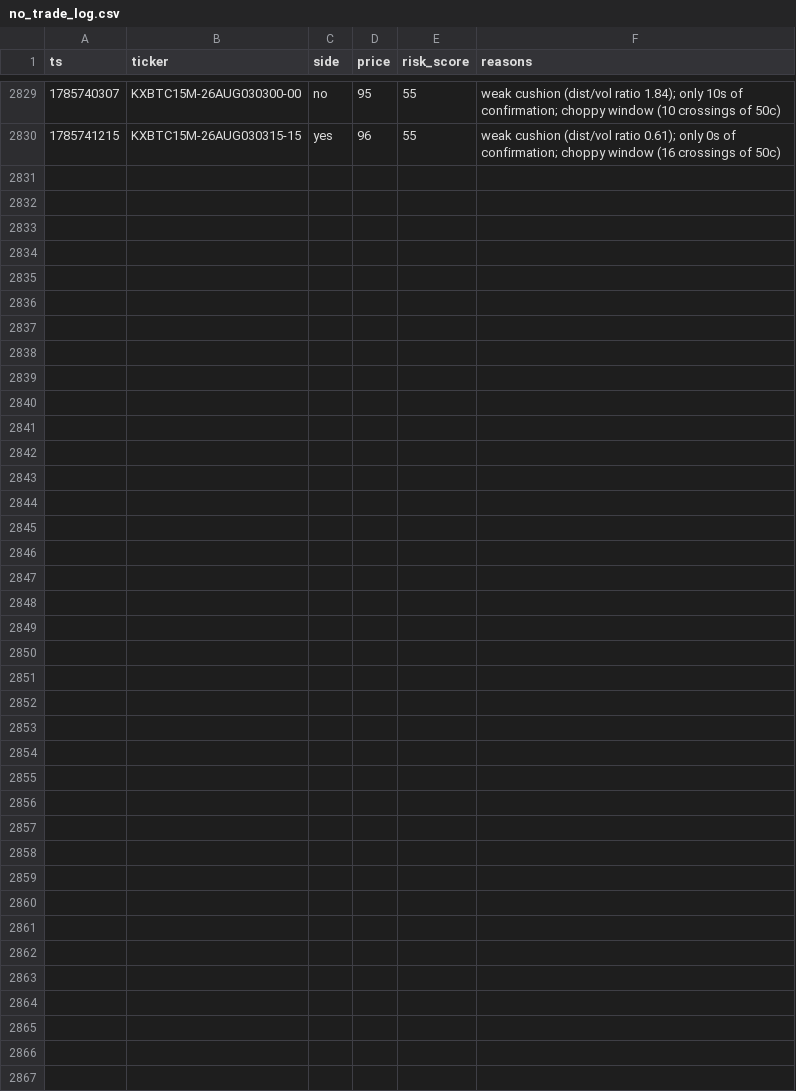
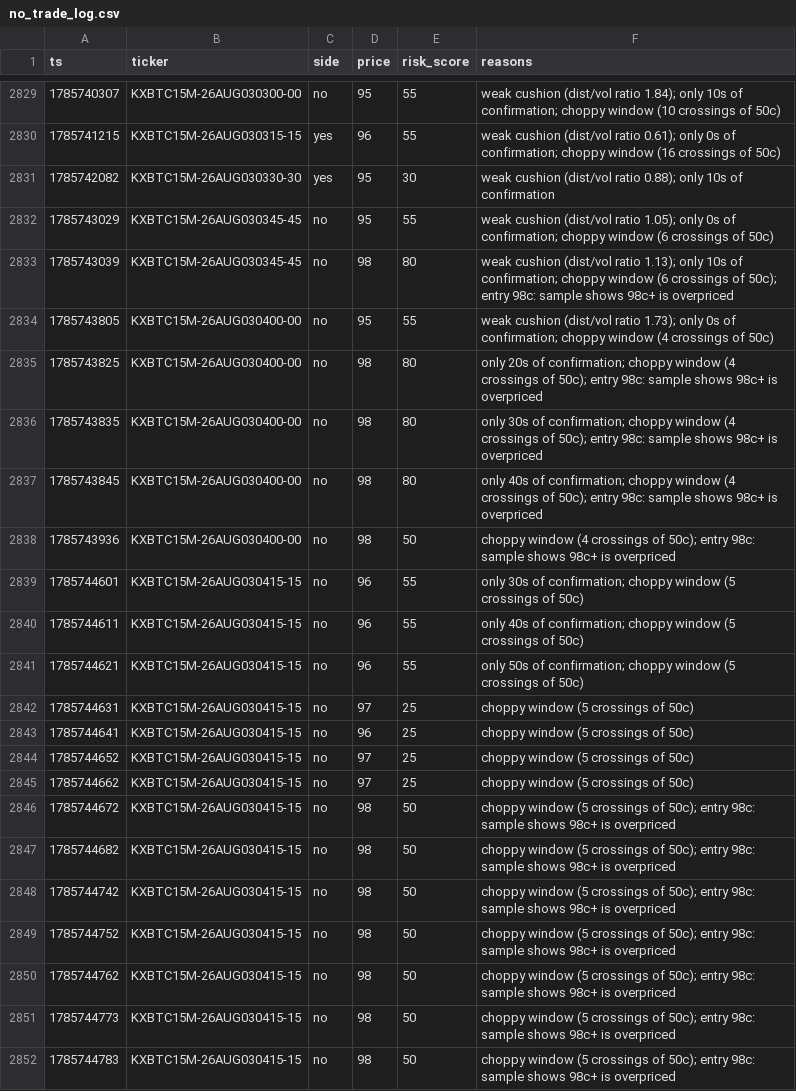
Before and after one commit to Ricachika/kalshi-logs, a CSV file: no_trade_log.csv, drawn as a sheet; only a part is shown, gaps mark what is left out; the diff names each change by its address in the sheet, - before the commit and + after, or states it on an @@ line.

```diff
--- a/no_trade_log.csv
+++ b/no_trade_log.csv
+row 2831: 1785742082 | KXBTC15M-26AUG030330-30 | yes | 95 | 30 | weak cushion (dist/vol ratio 0.88); only 10s of confirmation
+row 2832: 1785743029 | KXBTC15M-26AUG030345-45 | no | 95 | 55 | weak cushion (dist/vol ratio 1.05); only 0s of confirmation; choppy window (6 crossings of 50c)
+row 2833: 1785743039 | KXBTC15M-26AUG030345-45 | no | 98 | 80 | weak cushion (dist/vol ratio 1.13); only 10s of confirmation; choppy window (6 crossings of 50c); entry 98c: sample shows 98c+ is overpriced
+row 2834: 1785743805 | KXBTC15M-26AUG030400-00 | no | 95 | 55 | weak cushion (dist/vol ratio 1.73); only 0s of confirmation; choppy window (4 crossings of 50c)
+row 2835: 1785743825 | KXBTC15M-26AUG030400-00 | no | 98 | 80 | only 20s of confirmation; choppy window (4 crossings of 50c); entry 98c: sample shows 98c+ is overpriced
+row 2836: 1785743835 | KXBTC15M-26AUG030400-00 | no | 98 | 80 | only 30s of confirmation; choppy window (4 crossings of 50c); entry 98c: sample shows 98c+ is overpriced
+row 2837: 1785743845 | KXBTC15M-26AUG030400-00 | no | 98 | 80 | only 40s of confirmation; choppy window (4 crossings of 50c); entry 98c: sample shows 98c+ is overpriced
+row 2838: 1785743936 | KXBTC15M-26AUG030400-00 | no | 98 | 50 | choppy window (4 crossings of 50c); entry 98c: sample shows 98c+ is overpriced
+row 2839: 1785744601 | KXBTC15M-26AUG030415-15 | no | 96 | 55 | only 30s of confirmation; choppy window (5 crossings of 50c)
+row 2840: 1785744611 | KXBTC15M-26AUG030415-15 | no | 96 | 55 | only 40s of confirmation; choppy window (5 crossings of 50c)
+row 2841: 1785744621 | KXBTC15M-26AUG030415-15 | no | 96 | 55 | only 50s of confirmation; choppy window (5 crossings of 50c)
+row 2842: 1785744631 | KXBTC15M-26AUG030415-15 | no | 97 | 25 | choppy window (5 crossings of 50c)
+row 2843: 1785744641 | KXBTC15M-26AUG030415-15 | no | 96 | 25 | choppy window (5 crossings of 50c)
+row 2844: 1785744652 | KXBTC15M-26AUG030415-15 | no | 97 | 25 | choppy window (5 crossings of 50c)
+row 2845: 1785744662 | KXBTC15M-26AUG030415-15 | no | 97 | 25 | choppy window (5 crossings of 50c)
+row 2846: 1785744672 | KXBTC15M-26AUG030415-15 | no | 98 | 50 | choppy window (5 crossings of 50c); entry 98c: sample shows 98c+ is overpriced
+row 2847: 1785744682 | KXBTC15M-26AUG030415-15 | no | 98 | 50 | choppy window (5 crossings of 50c); entry 98c: sample shows 98c+ is overpriced
+row 2848: 1785744742 | KXBTC15M-26AUG030415-15 | no | 98 | 50 | choppy window (5 crossings of 50c); entry 98c: sample shows 98c+ is overpriced
+row 2849: 1785744752 | KXBTC15M-26AUG030415-15 | no | 98 | 50 | choppy window (5 crossings of 50c); entry 98c: sample shows 98c+ is overpriced
+row 2850: 1785744762 | KXBTC15M-26AUG030415-15 | no | 98 | 50 | choppy window (5 crossings of 50c); entry 98c: sample shows 98c+ is overpriced
+row 2851: 1785744773 | KXBTC15M-26AUG030415-15 | no | 98 | 50 | choppy window (5 crossings of 50c); entry 98c: sample shows 98c+ is overpriced
+row 2852: 1785744783 | KXBTC15M-26AUG030415-15 | no | 98 | 50 | choppy window (5 crossings of 50c); entry 98c: sample shows 98c+ is overpriced
```
Also changed, not shown: 1 other file.
